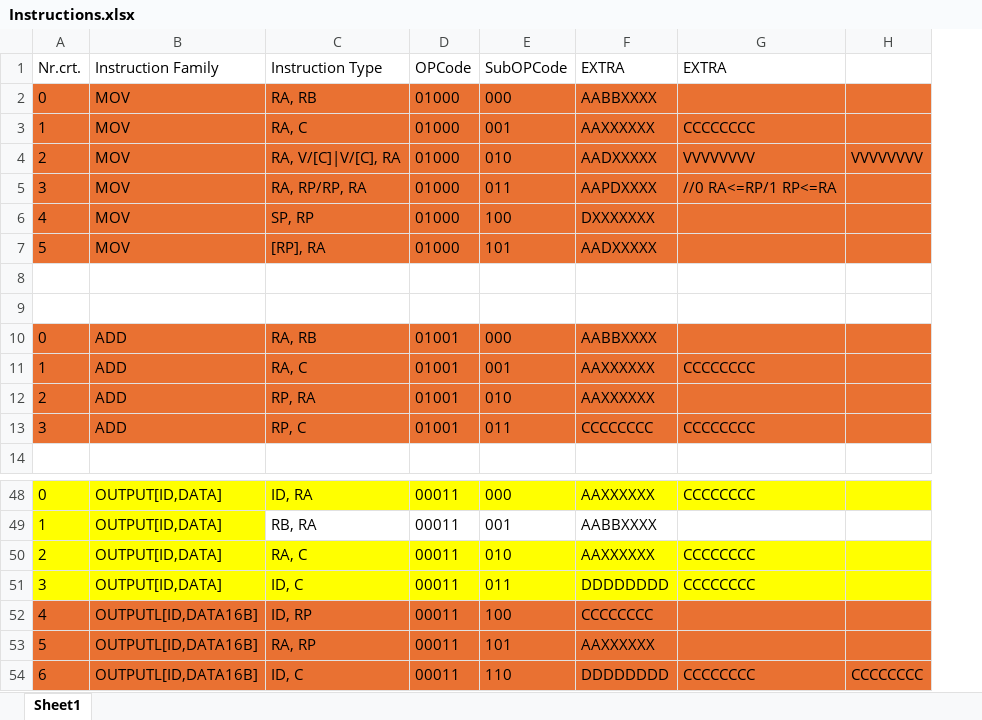
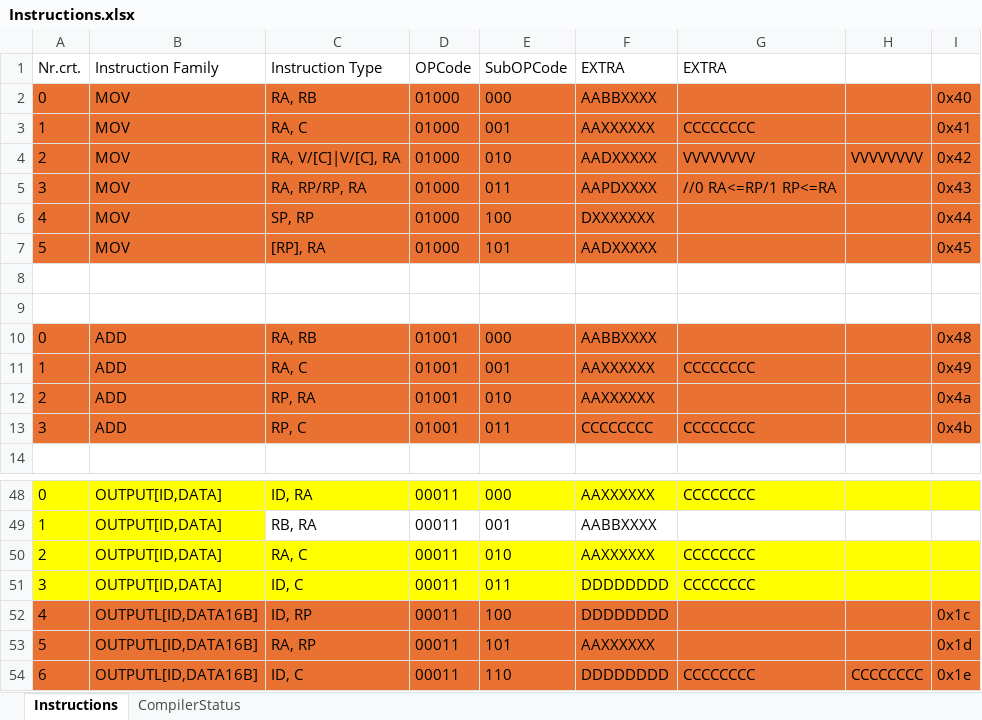
Before and after one commit to VladTeapa/GPCPU, an Excel workbook: Instructions.xlsx, sheet Instructions, drawn as a sheet; only a part is shown, gaps mark what is left out; values as stored, in another font and other column widths than the file's, no borders; the diff names each change by its address in the sheet, - before the commit and + after, or states it on an @@ line.

```diff
--- a/Instructions.xlsx (sheet Instructions)
+++ b/Instructions.xlsx (sheet Instructions)
-sheet tab: Sheet1
+sheet tab: Instructions
+sheet tab: CompilerStatus
+column I, rows 2-13: 0x40 | 0x41 | 0x42 | 0x43 | 0x44 | 0x45 |  |  | 0x48 | 0x49 | 0x4a | 0x4b; rows 52-54: 0x1c | 0x1d | 0x1e
-F52 (EXTRA): CCCCCCCC
+F52 (EXTRA): DDDDDDDD
```
Also changed, not shown: 4 other files.
